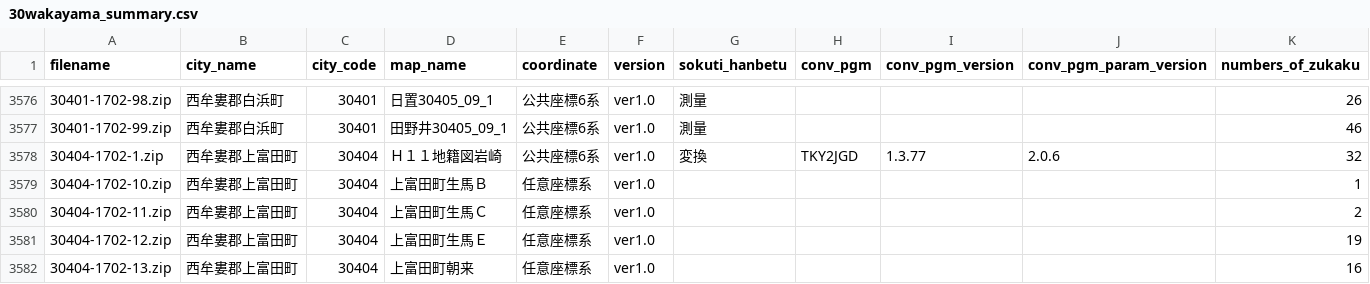
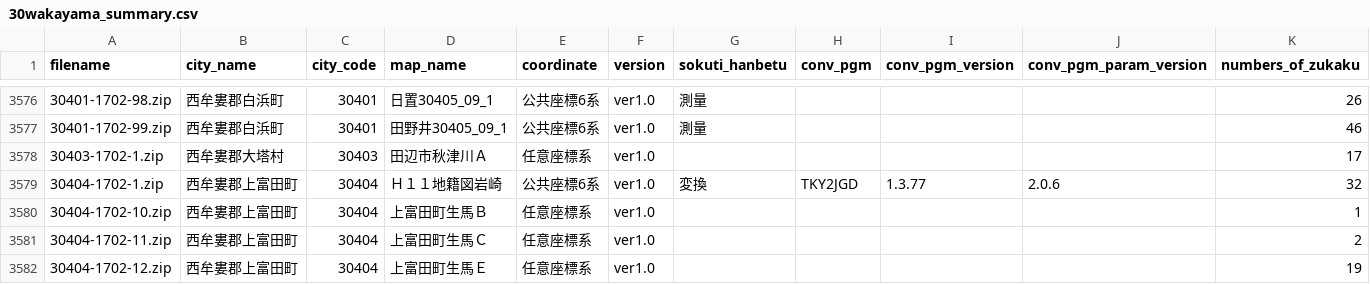
Before and after one commit to sakaik/kuwanauchi_xml_digest, a CSV file: csvdata/30wakayama_summary.csv, drawn as a sheet; only a part is shown, gaps mark what is left out; the shorter side is filled out with more unchanged rows.

Commit message:
update wakayama

```diff
--- a/csvdata/30wakayama_summary.csv
+++ b/csvdata/30wakayama_summary.csv
@@ -3577,2 +3577,3 @@ filename,city_name,city_code,map_name,coordinate,version,sokuti_hanbetu,conv_pgm
 30401-1702-99.zip,西牟婁郡白浜町,30401,田野井30405_09_1,公共座標6系,ver1.0,測量,,,,46
+30403-1702-1.zip,西牟婁郡大塔村,30403,田辺市秋津川Ａ,任意座標系,ver1.0,,,,,17
 30404-1702-1.zip,西牟婁郡上富田町,30404,Ｈ１１地籍図岩崎,公共座標6系,ver1.0,変換,TKY2JGD,1.3.77,2.0.6,32
```
